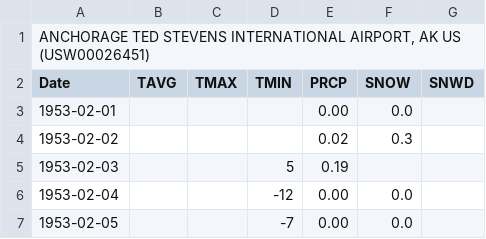
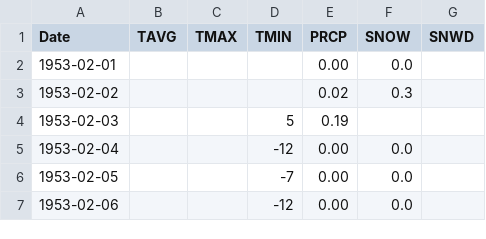
Before and after one commit to jasonjennings37/AlaskaTemperatures, a CSV file: AnchorageData.csv, drawn as a sheet; only a part is shown; the shorter side is filled out with more unchanged rows.

Commit message:
Add files via upload

```diff
--- a/AnchorageData.csv
+++ b/AnchorageData.csv
@@ -1,2 +1 @@
-"ANCHORAGE TED STEVENS INTERNATIONAL AIRPORT, AK US (USW00026451)"
 Date,TAVG,TMAX,TMIN,PRCP,SNOW,SNWD
```
